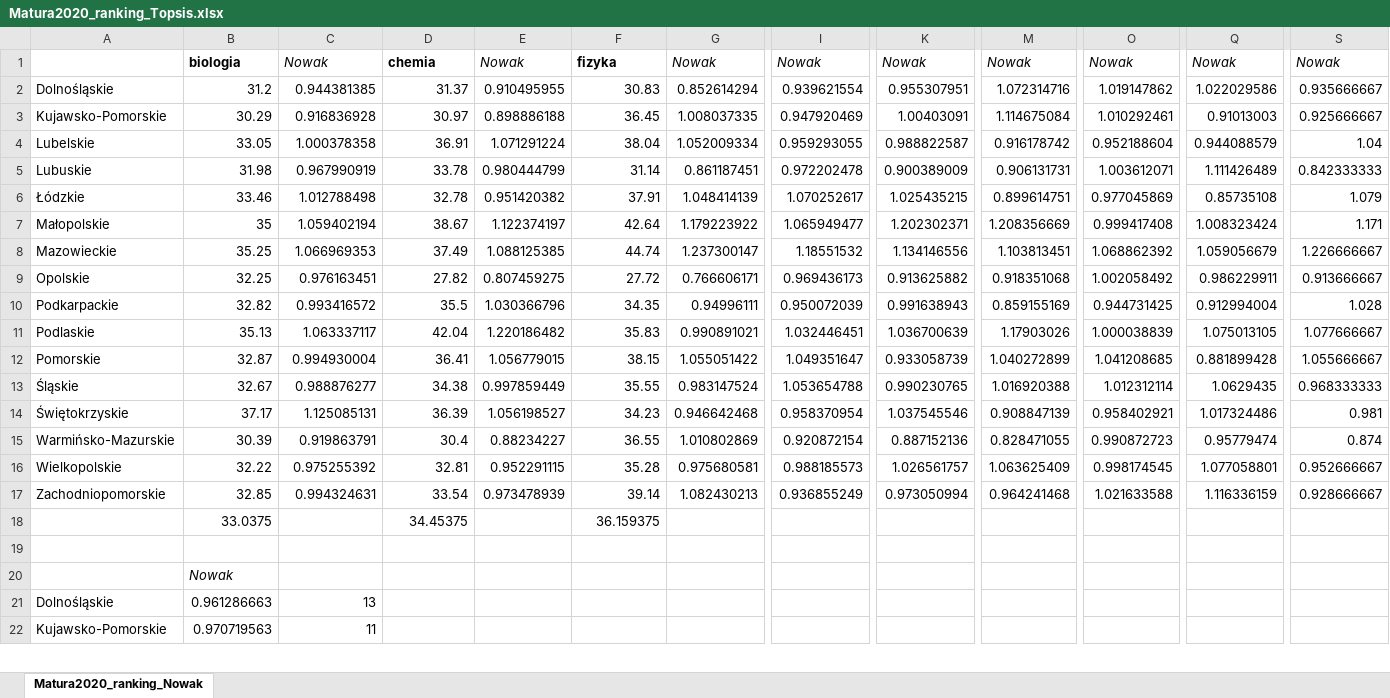
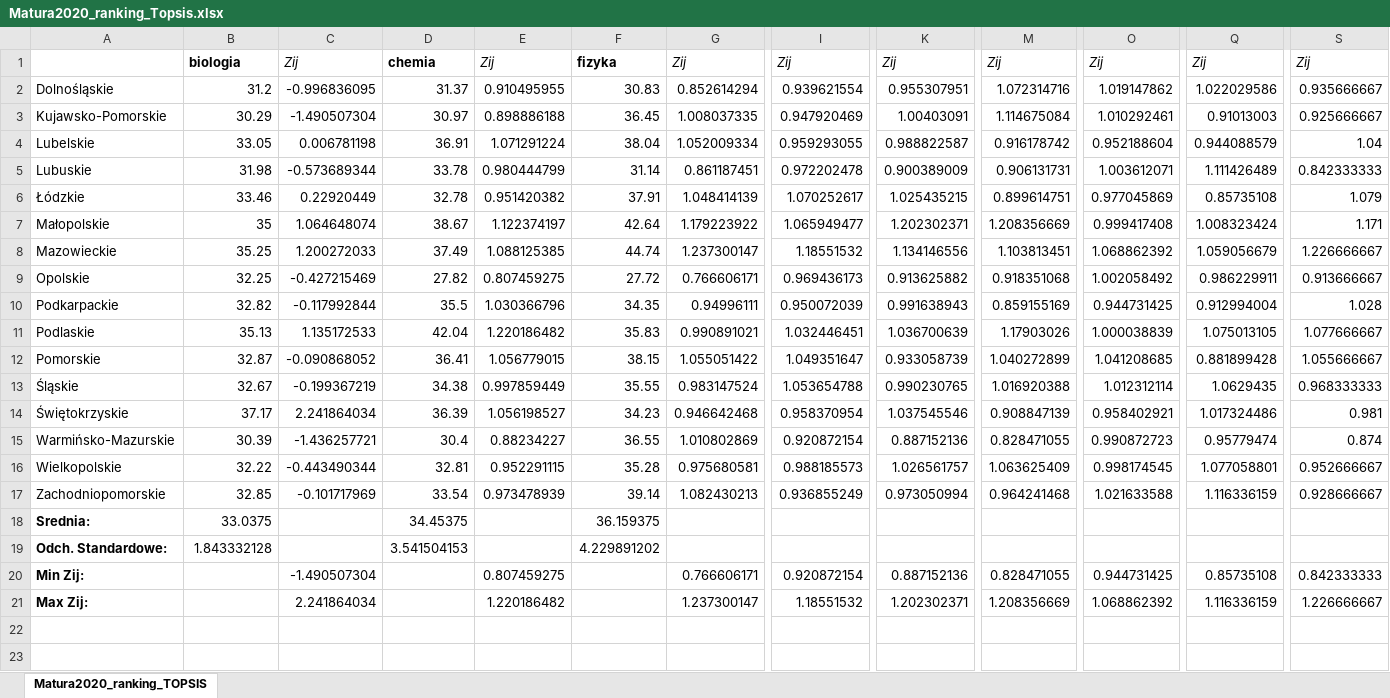
Before and after one commit to mendicantinsggw/My_MAD, an Excel workbook: Methods/TOPSIS/Matura2020_ranking_Topsis.xlsx, sheet Matura2020_ranking_TOPSIS, drawn as a sheet; only a part is shown, gaps mark what is left out; values as stored, in another font and other column widths than the file's, no borders; charts and pictures not drawn; removed rows and columns are numbered as before the commit, all else as after; rows hold the shown columns only; the diff covers the shown part only; the diff names each change by its address in the sheet, - before the commit and + after, or states it on an @@ line.

Commit message:
TOPSIS

```diff
--- a/Methods/TOPSIS/Matura2020_ranking_Topsis.xlsx (sheet Matura2020_ranking_TOPSIS)
+++ b/Methods/TOPSIS/Matura2020_ranking_Topsis.xlsx (sheet Matura2020_ranking_TOPSIS)
-sheet tab: Matura2020_ranking_Nowak
+sheet tab: Matura2020_ranking_TOPSIS
-C1: Nowak
+C1: Zij
-E1: Nowak
+E1: Zij
-G1: Nowak
+G1: Zij
-I1: Nowak
+I1: Zij
-K1: Nowak
+K1: Zij
-M1: Nowak
+M1: Zij
-O1: Nowak
+O1: Zij
-Q1: Nowak
+Q1: Zij
-S1: Nowak
+S1: Zij
-C2: 0.944381385
+C2: -0.996836095
-C3: 0.916836928
+C3: -1.490507304
-C4: 1.000378358
+C4: 0.006781198
-C5: 0.967990919
+C5: -0.573689344
-C6: 1.012788498
+C6: 0.22920449
-C7: 1.059402194
+C7: 1.064648074
-C8: 1.066969353
+C8: 1.200272033
-C9: 0.976163451
+C9: -0.427215469
-C10: 0.993416572
+C10: -0.117992844
-C11: 1.063337117
+C11: 1.135172533
-C12: 0.994930004
+C12: -0.090868052
-C13: 0.988876277
+C13: -0.199367219
-C14: 1.125085131
+C14: 2.241864034
-C15: 0.919863791
+C15: -1.436257721
-C16: 0.975255392
+C16: -0.443490344
-C17: 0.994324631
+C17: -0.101717969
-A18: (empty)
+A18: Srednia:
+row 19: Odch. Standardowe: | 1.843332128 |  | 3.541504153 |  | 4.229891202
+row 20: Min Zij: |  | -1.490507304 |  | 0.807459275 |  | 0.766606171 | 0.920872154 | 0.887152136 | 0.828471055 | 0.944731425 | 0.85735108 | 0.842333333
+row 21: Max Zij: |  | 2.241864034 |  | 1.220186482 |  | 1.237300147 | 1.18551532 | 1.202302371 | 1.208356669 | 1.068862392 | 1.116336159 | 1.226666667
-B23: Nowak
+B23: (empty)
-row 21: Dolnośląskie | 0.961286663 | 13
-row 22: Kujawsko-Pomorskie | 0.970719563 | 11
```
Also changed, not shown: 17 added rows and 14 removed rows elsewhere in this sheet, charts or pictures, 1 other file.
